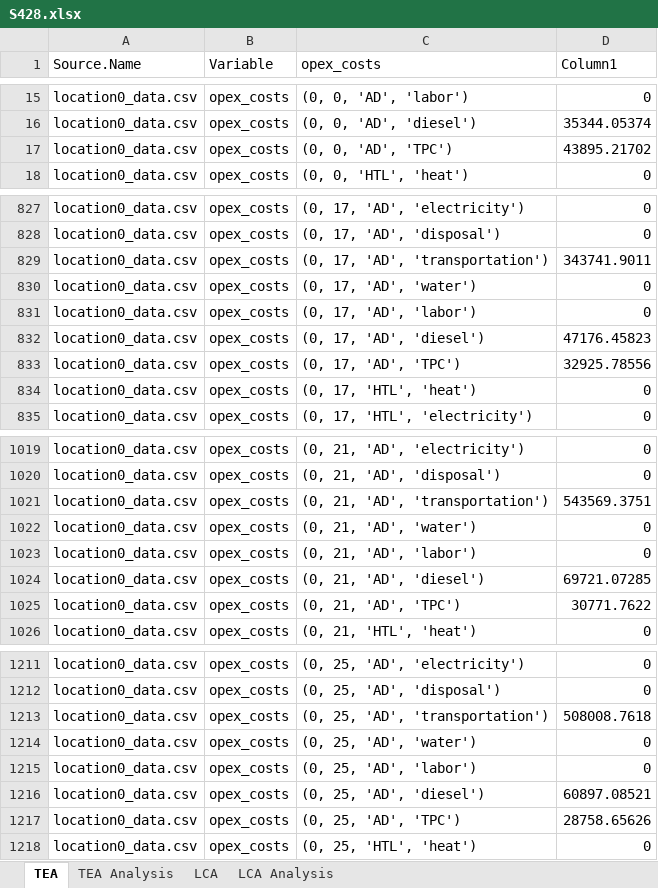
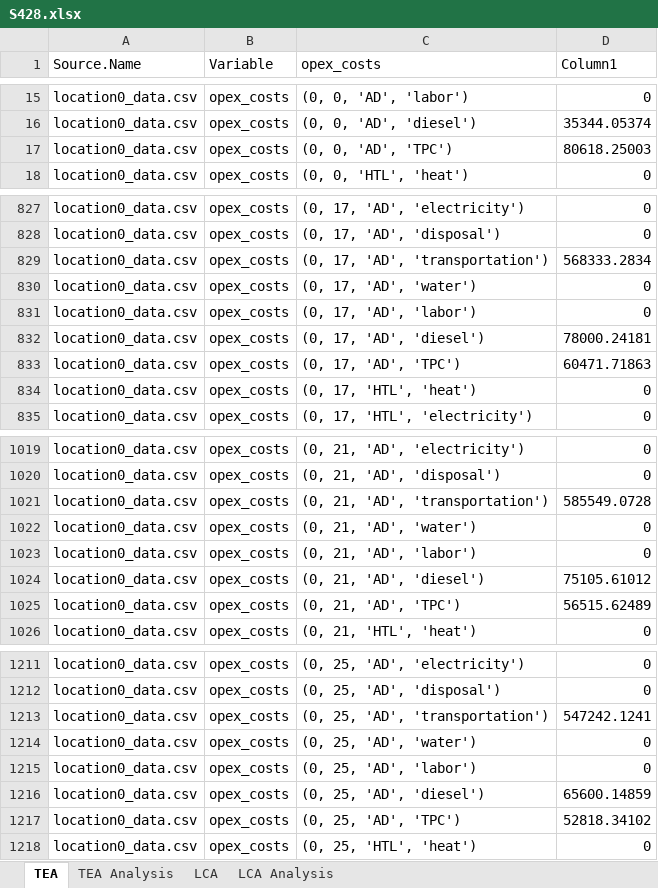
Before and after one commit to PEESEgroup/poultry-CLCO, an Excel workbook: data/data analysis/S428.xlsx, sheet TEA, drawn as a sheet; only a part is shown, gaps mark what is left out; values as stored, in another font and other column widths than the file's, no borders; table styles not drawn; the diff covers the shown part only; the diff names each change by its address in the sheet, - before the commit and + after, or states it on an @@ line.

```diff
--- a/data/data analysis/S428.xlsx (sheet TEA)
+++ b/data/data analysis/S428.xlsx (sheet TEA)
-D17 (Column1): 43895.21702
+D17 (Column1): 80618.25003
-D829 (Column1): 343741.9011
+D829 (Column1): 568333.2834
-D832 (Column1): 47176.45823
+D832 (Column1): 78000.24181
-D833 (Column1): 32925.78556
+D833 (Column1): 60471.71863
-D1021 (Column1): 543569.3751
+D1021 (Column1): 585549.0728
-D1024 (Column1): 69721.07285
+D1024 (Column1): 75105.61012
-D1025 (Column1): 30771.7622
+D1025 (Column1): 56515.62489
-D1213 (Column1): 508008.7618
+D1213 (Column1): 547242.1241
-D1216 (Column1): 60897.08521
+D1216 (Column1): 65600.14859
-D1217 (Column1): 28758.65626
+D1217 (Column1): 52818.34102
```
Also changed, not shown: 265 edited cells elsewhere in this sheet, sheet LCA, sheet LCA Analysis, sheet TEA Analysis, charts or pictures, 6 other files.
